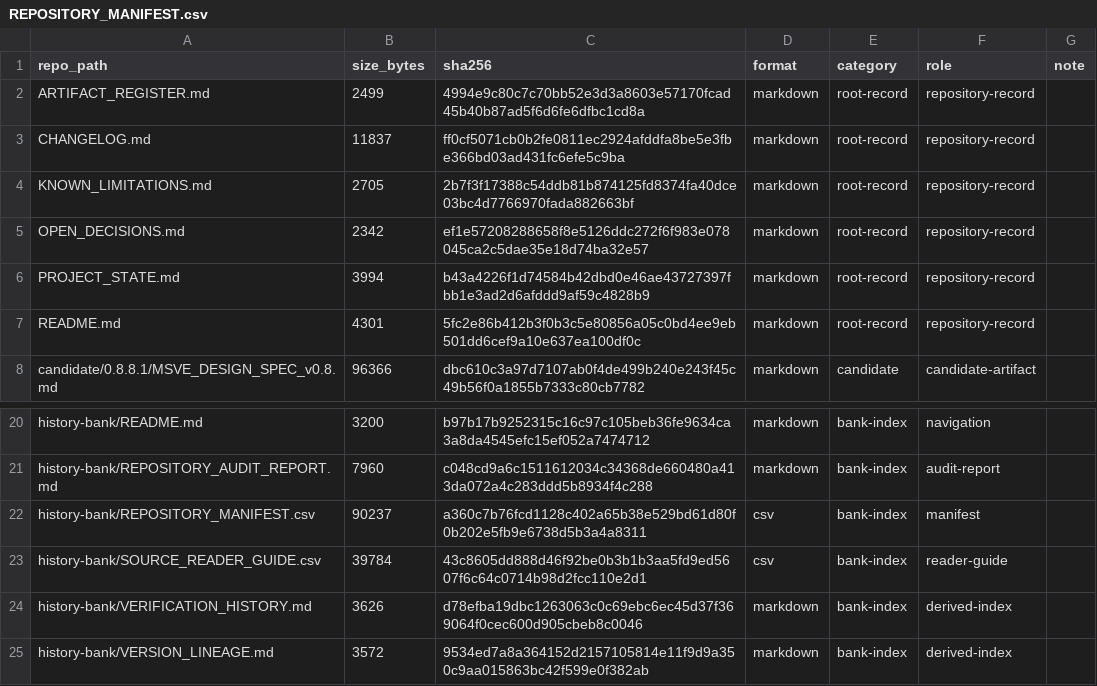
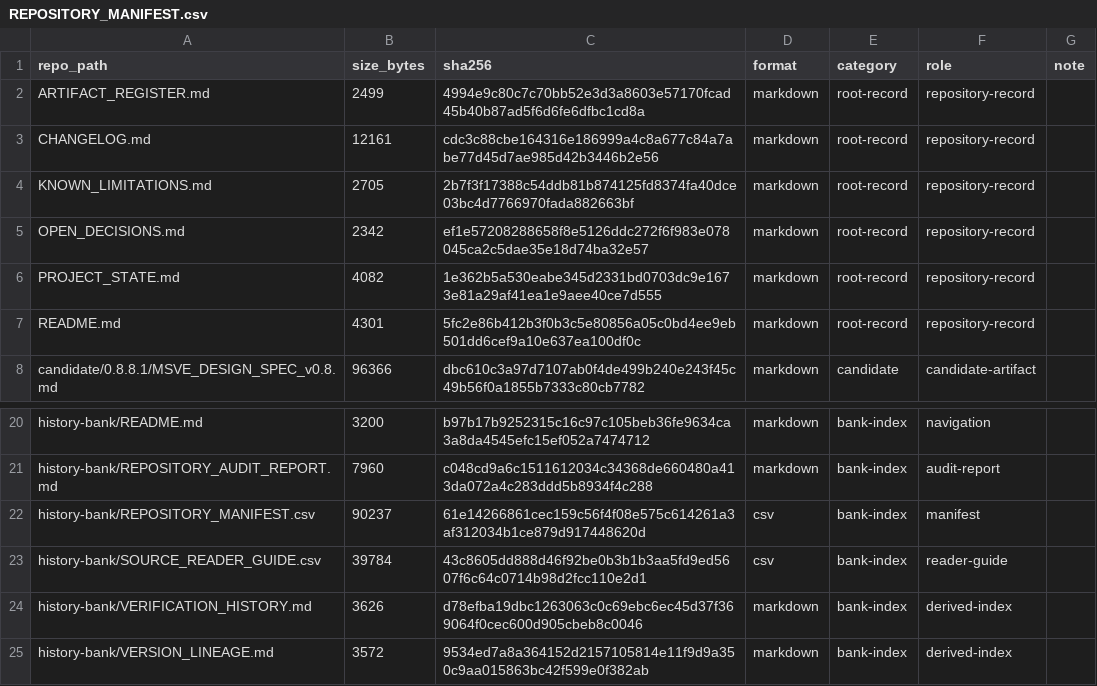
Before and after one commit to VAG-gomi/msve-project, a CSV file: history-bank/REPOSITORY_MANIFEST.csv, drawn as a sheet; only a part is shown, gaps mark what is left out.

Commit message:
Link published prototype repository (D9)

```diff
--- a/history-bank/REPOSITORY_MANIFEST.csv
+++ b/history-bank/REPOSITORY_MANIFEST.csv
@@ -2,6 +2,6 @@ repo_path,size_bytes,sha256,format,category,role,note
 ARTIFACT_REGISTER.md,2499,4994e9c80c7c70bb52e3d3a8603e57170fcad45b40b87ad5f6d6fe6dfbc1cd8a,markdown,root-record,repository-record,
-CHANGELOG.md,11837,ff0cf5071cb0b2fe0811ec2924afddfa8be5e3fbe366bd03ad431fc6efe5c9ba,markdown,root-record,repository-record,
+CHANGELOG.md,12161,cdc3c88cbe164316e186999a4c8a677c84a7abe77d45d7ae985d42b3446b2e56,markdown,root-record,repository-record,
 KNOWN_LIMITATIONS.md,2705,2b7f3f17388c54ddb81b874125fd8374fa40dce03bc4d7766970fada882663bf,markdown,root-record,repository-record,
 OPEN_DECISIONS.md,2342,ef1e57208288658f8e5126ddc272f6f983e078045ca2c5dae35e18d74ba32e57,markdown,root-record,repository-record,
-PROJECT_STATE.md,3994,b43a4226f1d74584b42dbd0e46ae43727397fbb1e3ad2d6afddd9af59c4828b9,markdown,root-record,repository-record,
+PROJECT_STATE.md,4082,1e362b5a530eabe345d2331bd0703dc9e1673e81a29af41ea1e9aee40ce7d555,markdown,root-record,repository-record,
 README.md,4301,5fc2e86b412b3f0b3c5e80856a05c0bd4ee9eb501dd6cef9a10e637ea100df0c,markdown,root-record,repository-record,
@@ -21,3 +21,3 @@ history-bank/README.md,3200,b97b17b9252315c16c97c105beb36fe9634ca3a8da4545efc15e
 history-bank/REPOSITORY_AUDIT_REPORT.md,7960,c048cd9a6c1511612034c34368de660480a413da072a4c283ddd5b8934f4c288,markdown,bank-index,audit-report,
-history-bank/REPOSITORY_MANIFEST.csv,90237,a360c7b76fcd1128c402a65b38e529bd61d80f0b202e5fb9e6738d5b3a4a8311,csv,bank-index,manifest,
+history-bank/REPOSITORY_MANIFEST.csv,90237,61e14266861cec159c56f4f08e575c614261a3af312034b1ce879d917448620d,csv,bank-index,manifest,
 history-bank/SOURCE_READER_GUIDE.csv,39784,43c8605dd888d46f92be0b3b1b3aa5fd9ed5607f6c64c0714b98d2fcc110e2d1,csv,bank-index,reader-guide,
```
Also changed, not shown: 2 other files.
